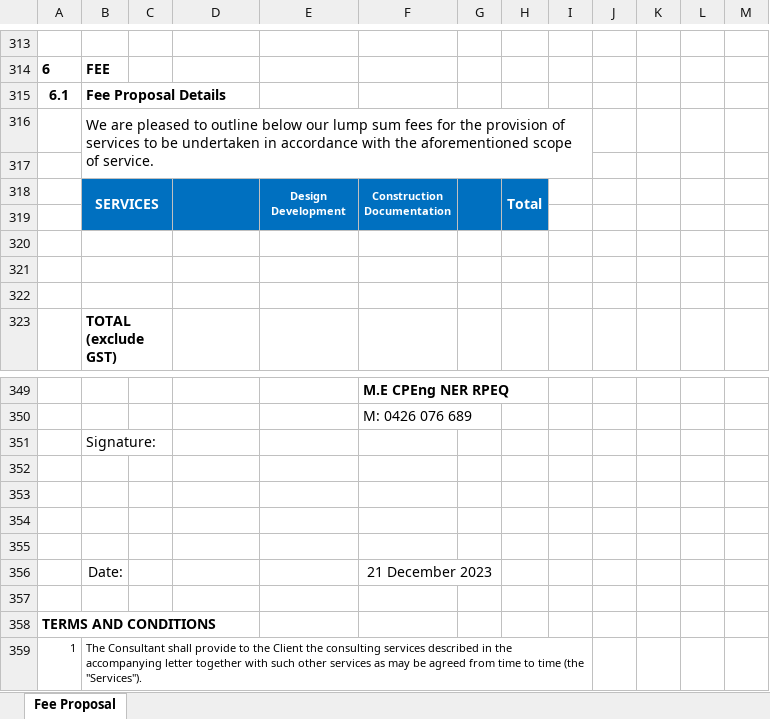
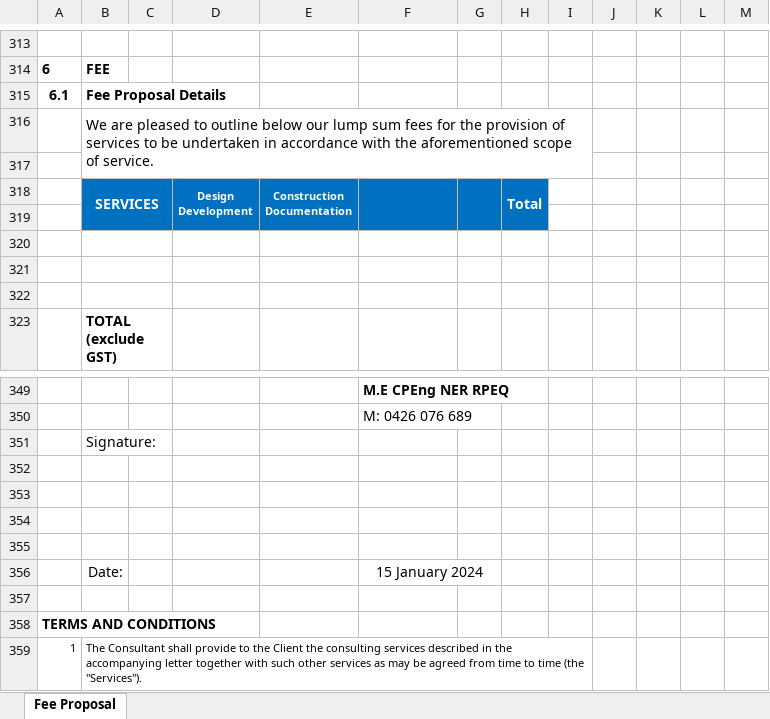
Before and after one commit to yizerozhuang/xero-asana-integration, an Excel workbook: app/resource/xlsx/major_proposal_template_3_case5.xlsx, sheet Fee Proposal, drawn as a sheet; only a part is shown, gaps mark what is left out; values as stored, in another font and other column widths than the file's, no borders; charts and pictures and conditional formats not drawn; removed rows and columns are numbered as before the commit, all else as after; ↵ is a line break in a cell; the diff names each change by its address in the sheet, - before the commit and + after, or states it on an @@ line.

```diff
--- a/app/resource/xlsx/major_proposal_template_3_case5.xlsx (sheet Fee Proposal)
+++ b/app/resource/xlsx/major_proposal_template_3_case5.xlsx (sheet Fee Proposal)
-row 318:  | SERVICES |  |  | Design ↵ Development | Construction ↵ Documentation |  | Total
+row 318:  | SERVICES |  | Design ↵ Development | Construction ↵ Documentation |  |  | Total
-F356: 21 December 2023
+F356: 15 January 2024
```
Also changed, not shown: app/resource/xlsx/major_proposal_template_4_case2.xlsx, app/resource/xlsx/major_proposal_template_4_case5.xlsx, 16 other files.
